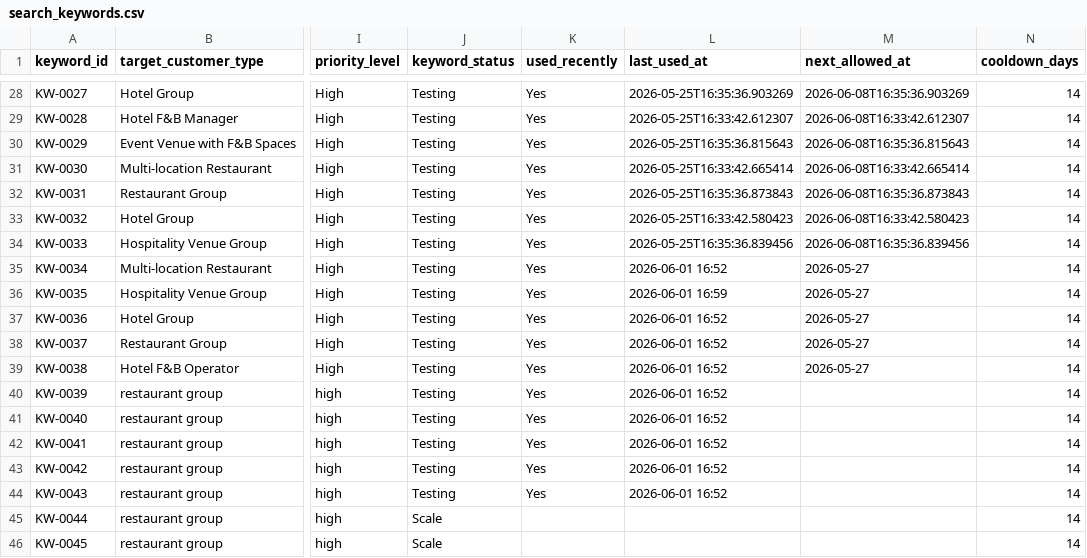
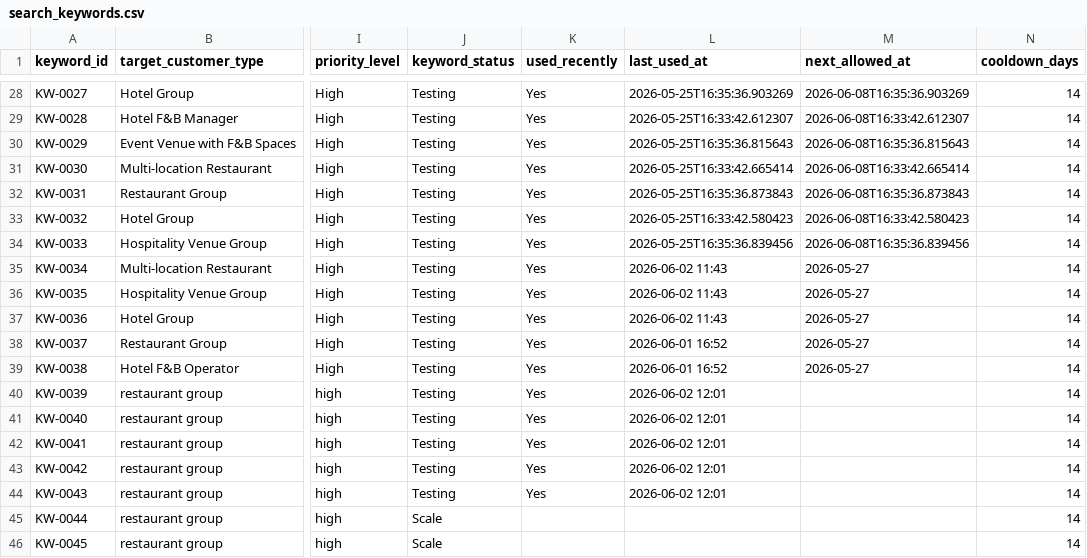
Before and after one commit to a331468564/cloak-youhua, a CSV file: data/search_keywords.csv, drawn as a sheet; only a part is shown, gaps mark what is left out; the diff names each change by its address in the sheet, - before the commit and + after, or states it on an @@ line.

```diff
--- a/data/search_keywords.csv
+++ b/data/search_keywords.csv
-L35 (last_used_at): 2026-06-01 16:52
+L35 (last_used_at): 2026-06-02 11:43
-L36 (last_used_at): 2026-06-01 16:59
+L36 (last_used_at): 2026-06-02 11:43
-L37 (last_used_at): 2026-06-01 16:52
+L37 (last_used_at): 2026-06-02 11:43
-L40:L44 (last_used_at): 2026-06-01 16:52
+L40:L44 (last_used_at): 2026-06-02 12:01
```
Also changed, not shown: 6 other files.
